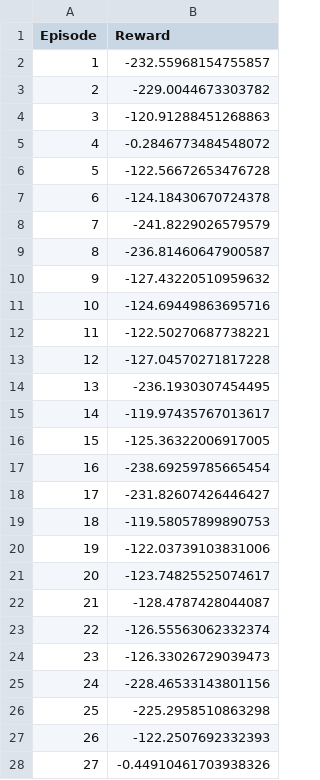
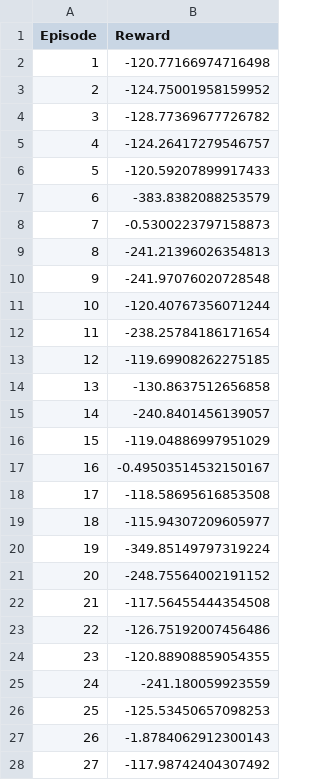
Before and after one commit to aristo6253/ANN-RL-DDPG, a CSV file: data/q6/ddpg_q6_test_tau_0.1.csv, drawn as a sheet; only a part is shown; the diff covers the shown part only.

```diff
--- a/data/q6/ddpg_q6_test_tau_0.1.csv
+++ b/data/q6/ddpg_q6_test_tau_0.1.csv
@@ -1,28 +1,28 @@
 Episode,Reward
-1,-232.55968154755857
-2,-229.0044673303782
-3,-120.91288451268863
-4,-0.2846773484548072
-5,-122.56672653476728
-6,-124.18430670724378
-7,-241.8229026579579
-8,-236.81460647900587
-9,-127.43220510959632
-10,-124.69449863695716
-11,-122.50270687738221
-12,-127.04570271817228
-13,-236.1930307454495
-14,-119.97435767013617
-15,-125.36322006917005
-16,-238.69259785665454
-17,-231.82607426446427
-18,-119.58057899890753
-19,-122.03739103831006
-20,-123.74825525074617
-21,-128.4787428044087
-22,-126.55563062332374
-23,-126.33026729039473
-24,-228.46533143801156
-25,-225.2958510863298
-26,-122.2507692332393
-27,-0.44910461703938326
+1,-120.77166974716498
+2,-124.75001958159952
+3,-128.77369677726782
+4,-124.26417279546757
+5,-120.59207899917433
+6,-383.8382088253579
+7,-0.5300223797158873
+8,-241.21396026354813
+9,-241.97076020728548
+10,-120.40767356071244
+11,-238.25784186171654
+12,-119.69908262275185
+13,-130.8637512656858
+14,-240.8401456139057
+15,-119.04886997951029
+16,-0.49503514532150167
+17,-118.58695616853508
+18,-115.94307209605977
+19,-349.85149797319224
+20,-248.75564002191152
+21,-117.56455444354508
+22,-126.75192007456486
+23,-120.88908859054355
+24,-241.180059923559
+25,-125.53450657098253
+26,-1.8784062912300143
+27,-117.98742404307492
```
Also changed, not shown: 73 edited cells elsewhere in this file, data/q6/ddpg_q6_test_tau_0.01.csv, data/q6/ddpg_q6_train_tau_0.01.csv, 29 other files.
